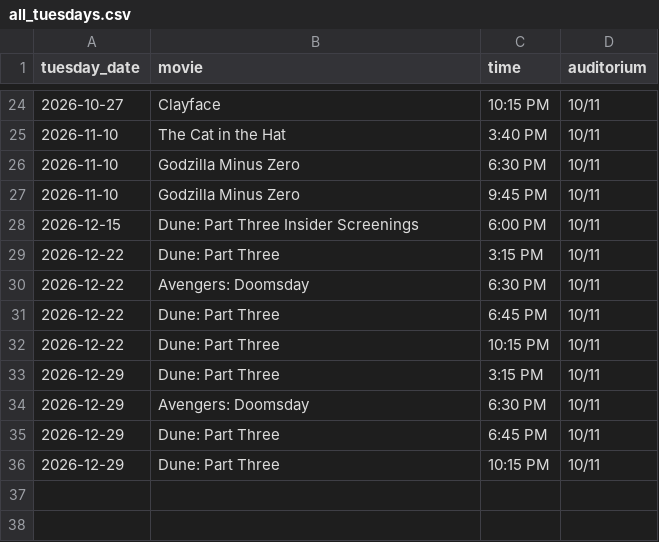
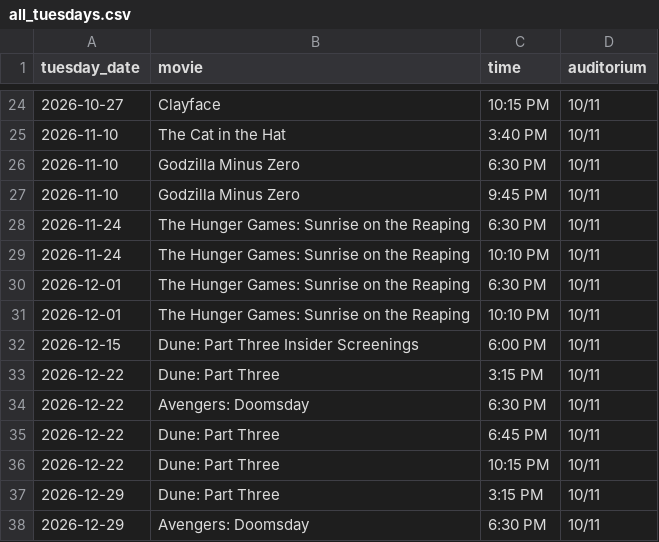
Before and after one commit to jbadvertising/spanish-fork-stadium-tuesdays, a CSV file: all_tuesdays.csv, drawn as a sheet; only a part is shown, gaps mark what is left out; the shorter side is filled out with more unchanged rows.

```diff
--- a/all_tuesdays.csv
+++ b/all_tuesdays.csv
@@ -27,2 +27,6 @@ tuesday_date,movie,time,auditorium
 2026-11-10,"Godzilla Minus Zero",9:45 PM,10/11
+2026-11-24,"The Hunger Games: Sunrise on the Reaping",6:30 PM,10/11
+2026-11-24,"The Hunger Games: Sunrise on the Reaping",10:10 PM,10/11
+2026-12-01,"The Hunger Games: Sunrise on the Reaping",6:30 PM,10/11
+2026-12-01,"The Hunger Games: Sunrise on the Reaping",10:10 PM,10/11
 2026-12-15,"Dune: Part Three Insider Screenings",6:00 PM,10/11
```
Also changed, not shown: 8 other files.
